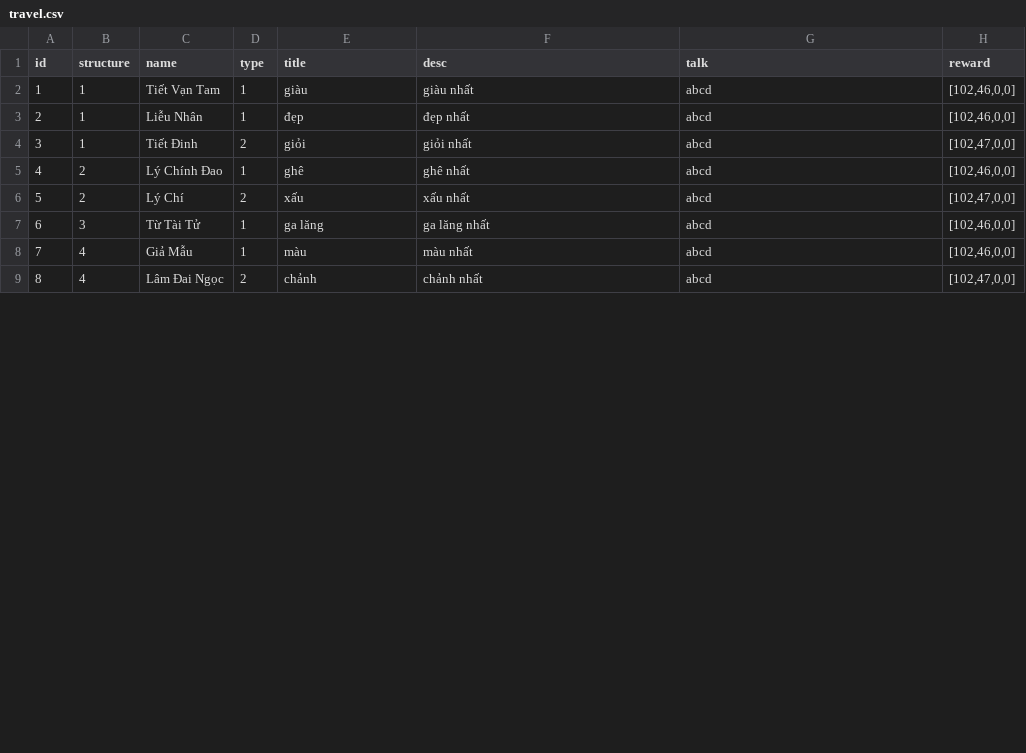
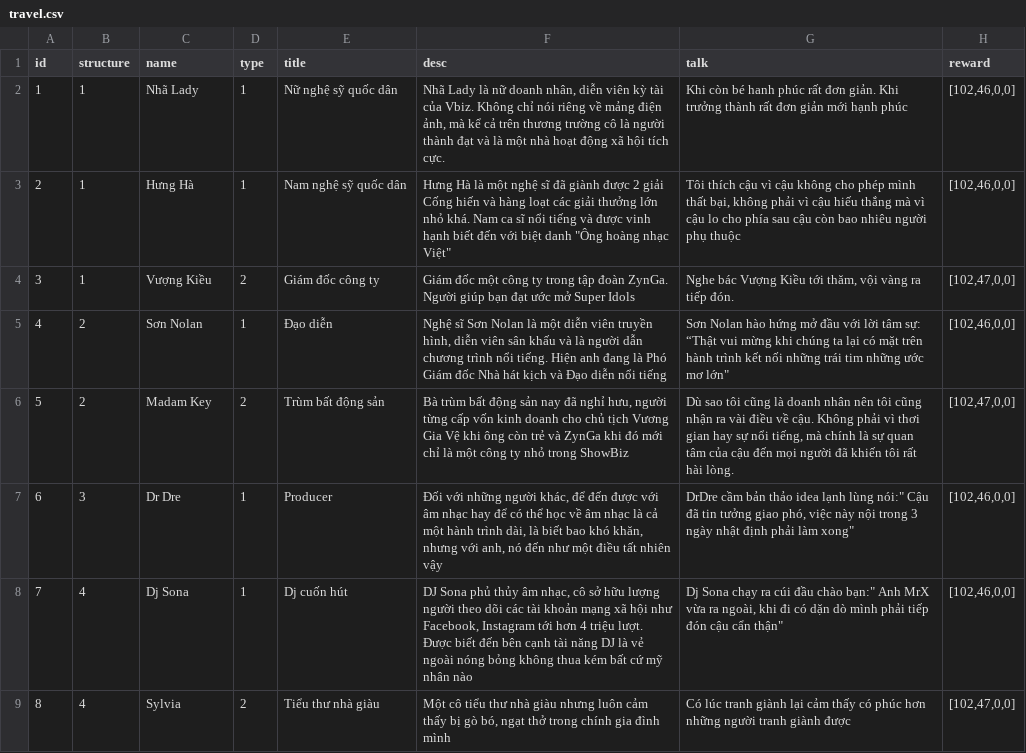
Before and after one commit to ecraftagency/rxheartbeat, a CSV file: data/csv/travel.csv, drawn as a sheet; only a part is shown; the diff covers the shown part only.

```diff
--- a/data/csv/travel.csv
+++ b/data/csv/travel.csv
@@ -1,9 +1,9 @@
 id,structure,name,type,title,desc,talk,reward
-1,1,Tiết Vạn Tam,1,giàu,giàu nhất,abcd,"[102,46,0,0]"
-2,1,Liễu Nhân,1,đẹp,đẹp nhất,abcd,"[102,46,0,0]"
-3,1,Tiết Đinh,2,giỏi,giỏi nhất,abcd,"[102,47,0,0]"
-4,2,Lý Chính Đao,1,ghê,ghê nhất,abcd,"[102,46,0,0]"
-5,2,Lý Chí,2,xấu,xấu nhất,abcd,"[102,47,0,0]"
-6,3,Từ Tài Tử,1,ga lăng,ga lăng nhất,abcd,"[102,46,0,0]"
-7,4,Giả Mẫu,1,màu,màu nhất,abcd,"[102,46,0,0]"
-8,4,Lâm Đai Ngọc,2,chảnh,chảnh nhất,abcd,"[102,47,0,0]"
+1,1,Nhã Lady,1,Nữ nghệ sỹ quốc dân,"Nhã Lady là nữ doanh nhân, diễn viên kỳ tài của Vbiz. Không chỉ nói riêng về mảng điện ảnh, mà kể cả trên thương trường cô là người thành đạt và là một nhà hoạt động xã hội tích cực.",Khi còn bé hanh phúc rất đơn giản. Khi trưởng thành rất đơn giản mới hạnh phúc,"[102,46,0,0]"
+2,1,Hưng Hà,1,Nam nghệ sỹ quốc dân,"Hưng Hà là một nghệ sĩ đã giành được 2 giải Cống hiến và hàng loạt các giải thưởng lớn nhỏ khá. Nam ca sĩ nổi tiếng và được vinh hạnh biết đến với biệt danh ""Ông hoàng nhạc Việt""","Tôi thích cậu vì cậu không cho phép mình thất bại, không phải vì cậu hiếu thắng mà vì cậu lo cho phía sau cậu còn bao nhiêu người phụ thuộc","[102,46,0,0]"
+3,1,Vượng Kiều,2,Giám đốc công ty,Giám đốc một công ty trong tập đoàn ZynGa. Người giúp bạn đạt ước mở Super Idols,"Nghe bác Vượng Kiều tới thăm, vội vàng ra tiếp đón.","[102,47,0,0]"
+4,2,Sơn Nolan,1,Đạo diễn,"Nghệ sĩ Sơn Nolan là một diễn viên truyền hình, diễn viên sân khấu và là người dẫn chương trình nổi tiếng. Hiện anh đang là Phó Giám đốc Nhà hát kịch và Đạo diễn nổi tiếng","Sơn Nolan hào hứng mở đầu với lời tâm sự: “Thật vui mừng khi chúng ta lại có mặt trên hành trình kết nối những trái tim những ước mơ lớn""","[102,46,0,0]"
+5,2,Madam Key,2,Trùm bất động sản,"Bà trùm bất động sản nay đã nghỉ hưu, người từng cấp vốn kinh doanh cho chủ tịch Vương Gia Vệ khi ông còn trẻ và ZynGa khi đó mới chỉ là một công ty nhỏ trong ShowBiz","Dù sao tôi cũng là doanh nhân nên tôi cũng nhận ra vài điều về cậu. Không phải vì thơi gian hay sự nổi tiếng, mà chính là sự quan tâm của cậu đến mọi người đã khiến tôi rất hài lòng.","[102,47,0,0]"
+6,3,Dr Dre,1,Producer,"Đối với những người khác, để đến được với âm nhạc hay để có thể học về âm nhạc là cả một hành trình dài, là biết bao khó khăn, nhưng với anh, nó đến như một điều tất nhiên vậy","DrDre cầm bản thảo idea lạnh lùng nói:"" Cậu đã tin tưởng giao phó, việc này nội trong 3 ngày nhật định phải làm xong""","[102,46,0,0]"
+7,4,Dj Sona,1,Dj cuốn hút,"DJ Sona phủ thủy âm nhạc, cô sở hữu lượng người theo dõi các tài khoản mạng xã hội như Facebook, Instagram tới hơn 4 triệu lượt. Được biết đến bên cạnh tài năng DJ là vẻ ngoài nóng bỏng không thua kém bất cứ mỹ nhân nào","Dj Sona chạy ra cúi đầu chào bạn:"" Anh MrX vừa ra ngoài, khi đi có dặn dò mình phải tiếp đón cậu cẩn thận""","[102,46,0,0]"
+8,4,Sylvia,2,Tiểu thư nhà giàu,"Một cô tiểu thư nhà giàu nhưng luôn cảm thấy bị gò bó, ngạt thở trong chính gia đình mình",Có lúc tranh giành lại cảm thấy có phúc hơn những người tranh giành được,"[102,47,0,0]"
```
Also changed, not shown: 37 edited cells elsewhere in this file, data/csv/Halo.csv, data/csv/event.csv, 29 other files.
